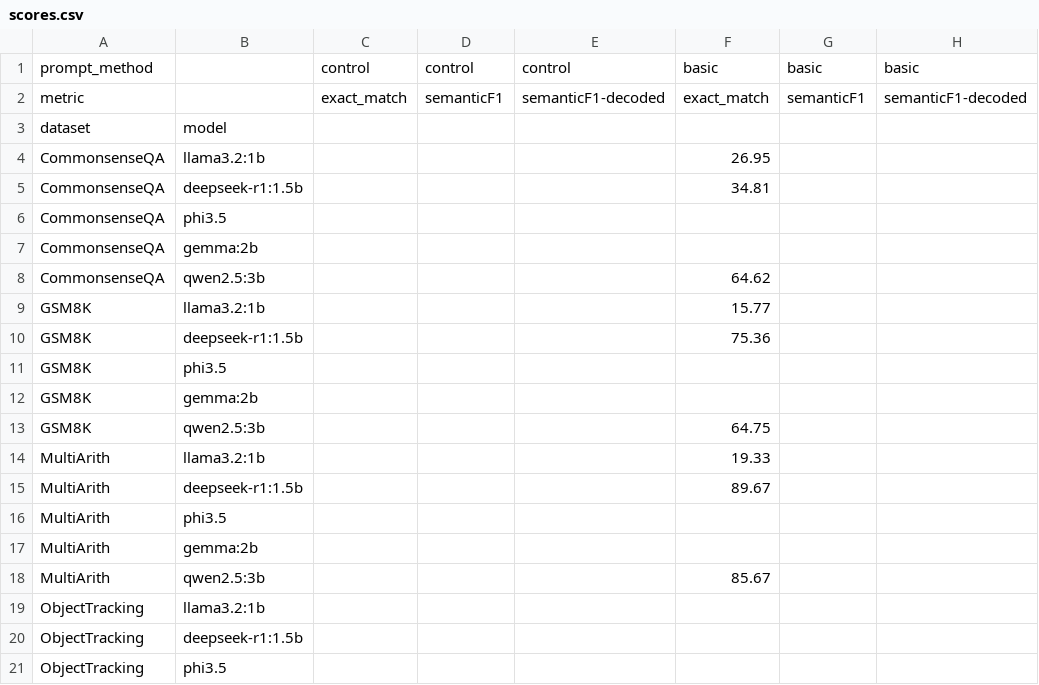
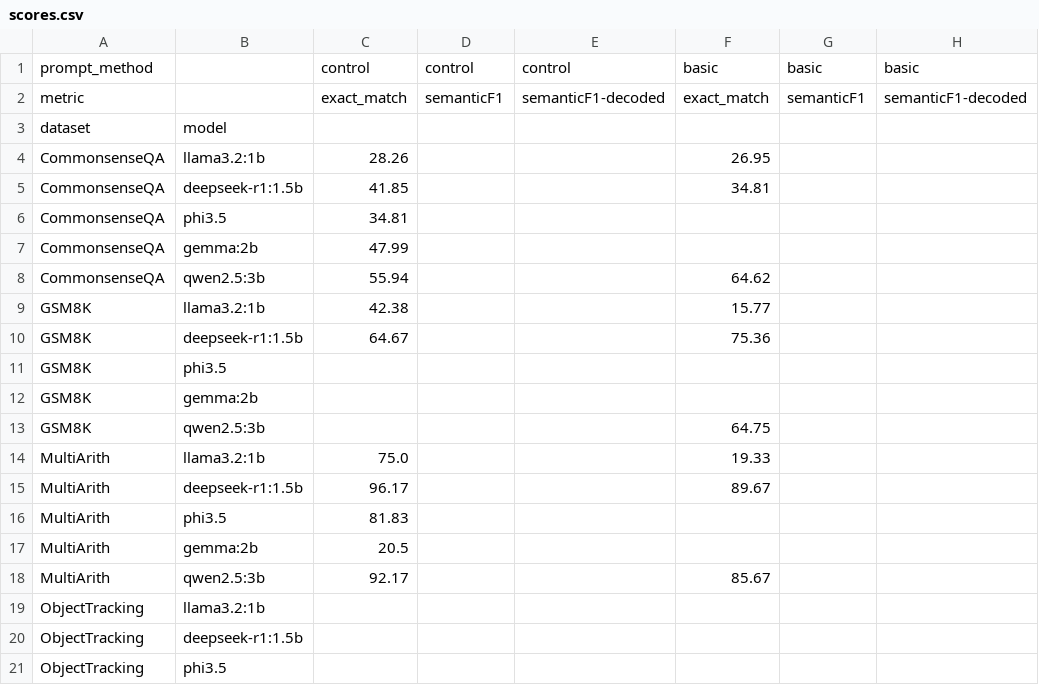
Before and after one commit to ahaaster/ZeroShot_cot, a CSV file: results/scores.csv, drawn as a sheet; only a part is shown; the diff names each change by its address in the sheet, - before the commit and + after, or states it on an @@ line.

Commit message:
commit previous refactoring and new results

```diff
--- a/results/scores.csv
+++ b/results/scores.csv
-C4: (empty)
+C4: 28.26
-C5: (empty)
+C5: 41.85
-C6: (empty)
+C6: 34.81
-C7: (empty)
+C7: 47.99
-C8: (empty)
+C8: 55.94
-C9: (empty)
+C9: 42.38
-C10: (empty)
+C10: 64.67
-C14: (empty)
+C14: 75.0
-C15: (empty)
+C15: 96.17
-C16: (empty)
+C16: 81.83
-C17: (empty)
+C17: 20.5
-C18: (empty)
+C18: 92.17
```
Also changed, not shown: 4 other files.
